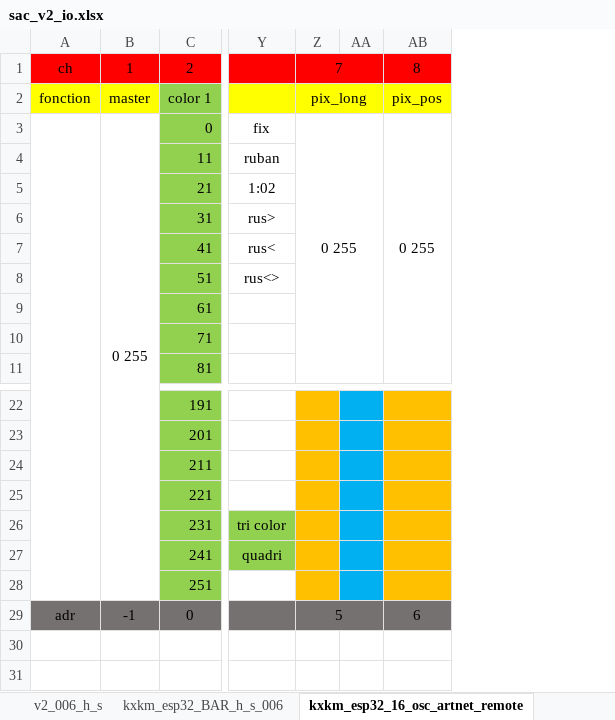
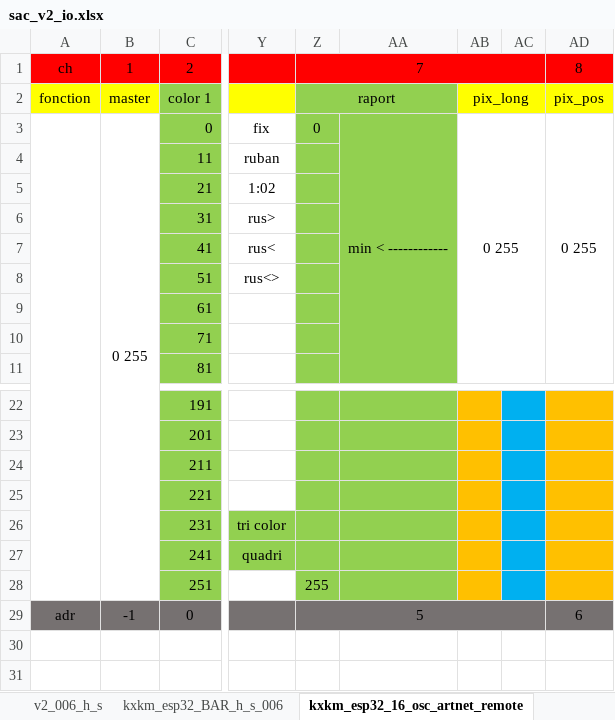
Before and after one commit to KomplexKapharnaum/KXKMSACIO, an Excel workbook: sac_v2_io.xlsx, sheet kxkm_esp32_16_osc_artnet_remote, drawn as a sheet; only a part is shown, gaps mark what is left out; values as stored, in another font and other column widths than the file's, no borders; removed rows and columns are numbered as before the commit, all else as after; the diff names each change by its address in the sheet, - before the commit and + after, or states it on an @@ line.

Commit message:
Update sac_v2_io.xlsx

```diff
--- a/sac_v2_io.xlsx (sheet kxkm_esp32_16_osc_artnet_remote)
+++ b/sac_v2_io.xlsx (sheet kxkm_esp32_16_osc_artnet_remote)
+column Z, rows 1-3: 7 | raport | 0; rows 28-29: 255 | 5
+column AA, row 3: min < ------------
-AB1: 7
+AB1: (empty)
-Z1:AA1 merged
-AB29: 5
+AB29: (empty)
-Z29:AA29 merged
```
